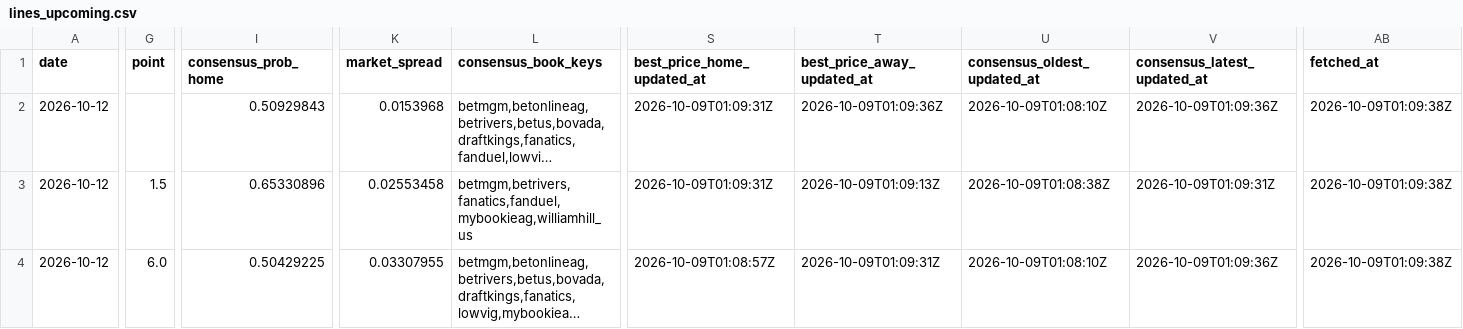
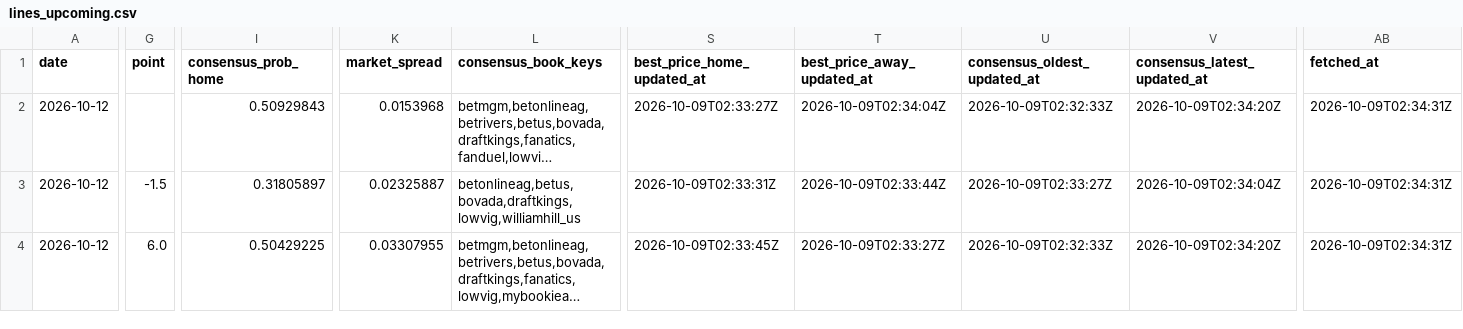
Before and after one commit to joshuakingsland/claude-diamond, a CSV file: data/lines_upcoming.csv, drawn as a sheet; only a part is shown, gaps mark what is left out; long unchanged cells end in …; the diff covers the shown part only; the diff names each change by its address in the sheet, - before the commit and + after, or states it on an @@ line.

```diff
--- a/data/lines_upcoming.csv
+++ b/data/lines_upcoming.csv
-S2 (best_price_home_updated_at): 2026-10-09T01:09:31Z
+S2 (best_price_home_updated_at): 2026-10-09T02:33:27Z
-T2 (best_price_away_updated_at): 2026-10-09T01:09:36Z
+T2 (best_price_away_updated_at): 2026-10-09T02:34:04Z
-U2 (consensus_oldest_updated_at): 2026-10-09T01:08:10Z
+U2 (consensus_oldest_updated_at): 2026-10-09T02:32:33Z
-V2 (consensus_latest_updated_at): 2026-10-09T01:09:36Z
+V2 (consensus_latest_updated_at): 2026-10-09T02:34:20Z
-AB2:AB4 (fetched_at): 2026-10-09T01:09:38Z
+AB2:AB4 (fetched_at): 2026-10-09T02:34:31Z
-G3 (point): 1.5
+G3 (point): -1.5
-I3 (consensus_prob_home): 0.65330896
+I3 (consensus_prob_home): 0.31805897
-K3 (market_spread): 0.02553458
+K3 (market_spread): 0.02325887
-L3 (consensus_book_keys): betmgm,betrivers,fanatics,fanduel,mybookieag,williamhill_us
+L3 (consensus_book_keys): betonlineag,betus,bovada,draftkings,lowvig,williamhill_us
-S3 (best_price_home_updated_at): 2026-10-09T01:09:31Z
+S3 (best_price_home_updated_at): 2026-10-09T02:33:31Z
-T3 (best_price_away_updated_at): 2026-10-09T01:09:13Z
+T3 (best_price_away_updated_at): 2026-10-09T02:33:44Z
-U3 (consensus_oldest_updated_at): 2026-10-09T01:08:38Z
+U3 (consensus_oldest_updated_at): 2026-10-09T02:33:27Z
-V3 (consensus_latest_updated_at): 2026-10-09T01:09:31Z
+V3 (consensus_latest_updated_at): 2026-10-09T02:34:04Z
-S4 (best_price_home_updated_at): 2026-10-09T01:08:57Z
+S4 (best_price_home_updated_at): 2026-10-09T02:33:45Z
-T4 (best_price_away_updated_at): 2026-10-09T01:09:31Z
+T4 (best_price_away_updated_at): 2026-10-09T02:33:27Z
-U4 (consensus_oldest_updated_at): 2026-10-09T01:08:10Z
+U4 (consensus_oldest_updated_at): 2026-10-09T02:32:33Z
-V4 (consensus_latest_updated_at): 2026-10-09T01:09:36Z
+V4 (consensus_latest_updated_at): 2026-10-09T02:34:20Z
```
Also changed, not shown: 10 edited cells elsewhere in this file, 3 other files.
